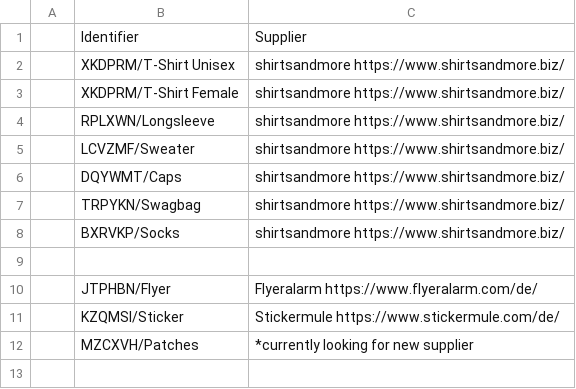
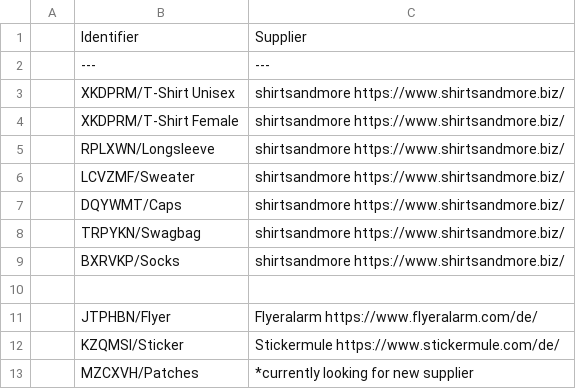
Before and after one commit to neonephos/outreach, a CSV file: topics/merch/supplier list/supplier_list.csv, drawn as a sheet; the diff names each change by its address in the sheet, - before the commit and + after, or states it on an @@ line.

Commit message:
Add header row to supplier_list.csv
Signed-off-by: banannadreams <a.helmke@sap.com>

```diff
--- a/topics/merch/supplier list/supplier_list.csv
+++ b/topics/merch/supplier list/supplier_list.csv
+row 2:  | --- | ---
```
